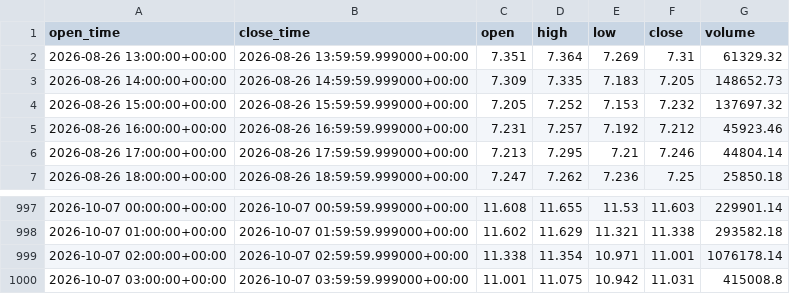
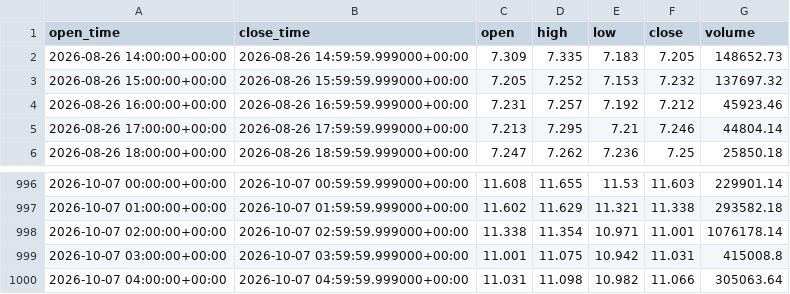
Before and after one commit to PawelKaminski12/TEST-LAB-V8, a CSV file: tactical_engine/AVAXUSDT_1H.csv, drawn as a sheet; only a part is shown, gaps mark what is left out; removed rows and columns are numbered as before the commit, all else as after; the diff names each change by its address in the sheet, - before the commit and + after, or states it on an @@ line.

```diff
--- a/tactical_engine/AVAXUSDT_1H.csv
+++ b/tactical_engine/AVAXUSDT_1H.csv
-row 2: 2026-08-26 13:00:00+00:00 | 2026-08-26 13:59:59.999000+00:00 | 7.351 | 7.364 | 7.269 | 7.31 | 61329.32
+row 1000: 2026-10-07 04:00:00+00:00 | 2026-10-07 04:59:59.999000+00:00 | 11.031 | 11.098 | 10.982 | 11.066 | 305063.64
```
Also changed, not shown: tactical_engine/ETHUSDT_1H.csv, tactical_engine/SOLUSDT_1H.csv, 16 other files.
